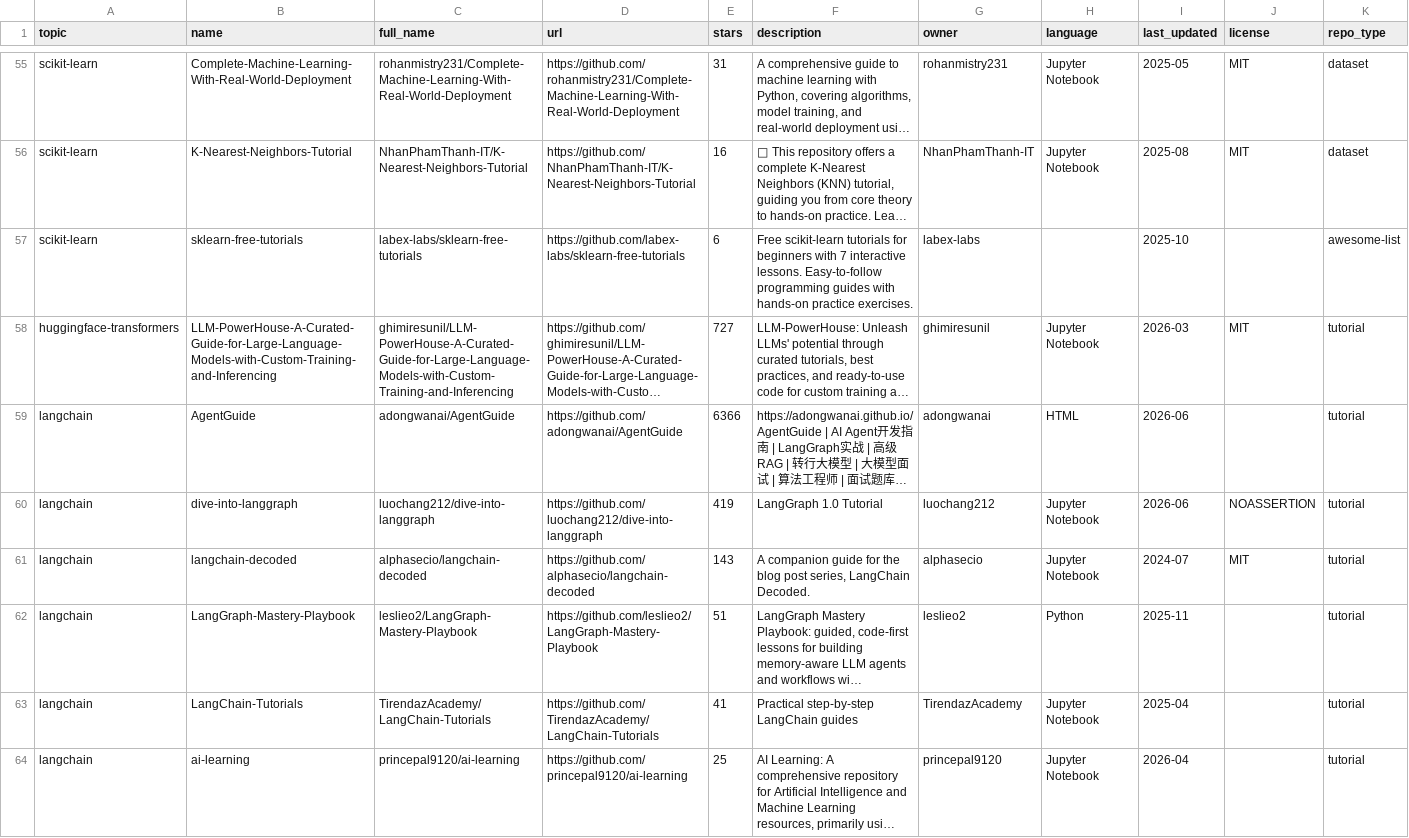
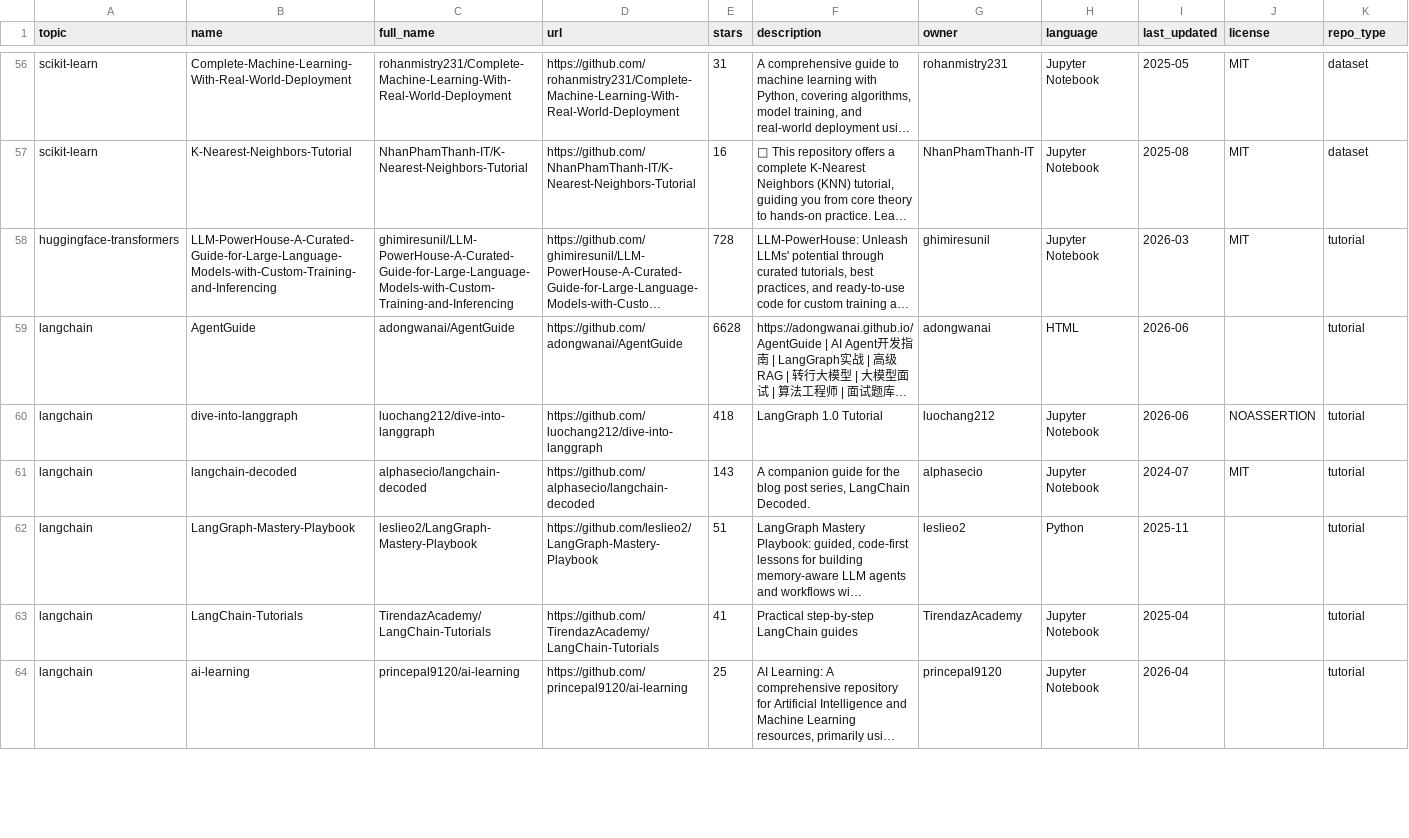
Before and after one commit to fahadabid545/ai-learning-hub, a CSV file: repos.csv, drawn as a sheet; only a part is shown, gaps mark what is left out; long unchanged cells end in …; removed rows and columns are numbered as before the commit, all else as after; the diff covers the shown part only; the diff names each change by its address in the sheet, - before the commit and + after, or states it on an @@ line.

```diff
--- a/repos.csv
+++ b/repos.csv
-row 57: scikit-learn | sklearn-free-tutorials | labex-labs/sklearn-free-tutorials | https://github.com/labex-labs/sklearn-free-tutorials | 6 | Free scikit-learn tutorials for beginners with 7 interactive lessons. Easy-to-follow programming guides with hands-on practice exercises. | labex-labs |  | 2025-10 |  | awesome-list
-E58 (stars): 727
+E58 (stars): 728
-E59 (stars): 6366
+E59 (stars): 6628
-E60 (stars): 419
+E60 (stars): 418
```
Also changed, not shown: 2 added rows, 4 removed rows and 75 edited cells elsewhere in this file, 1 other file.
